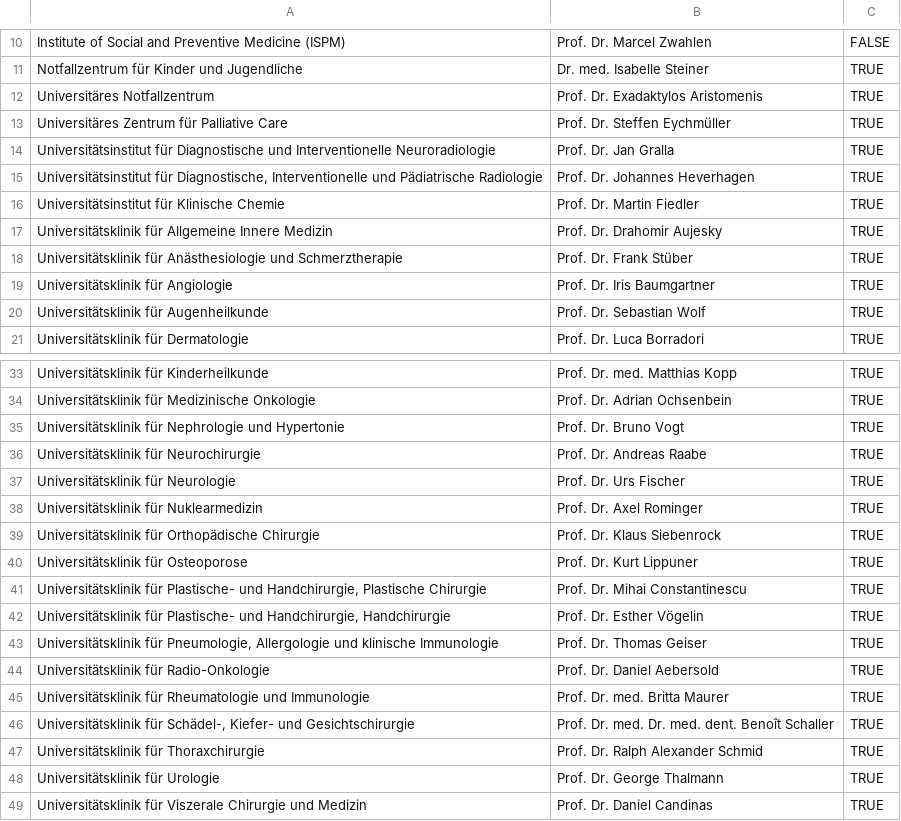
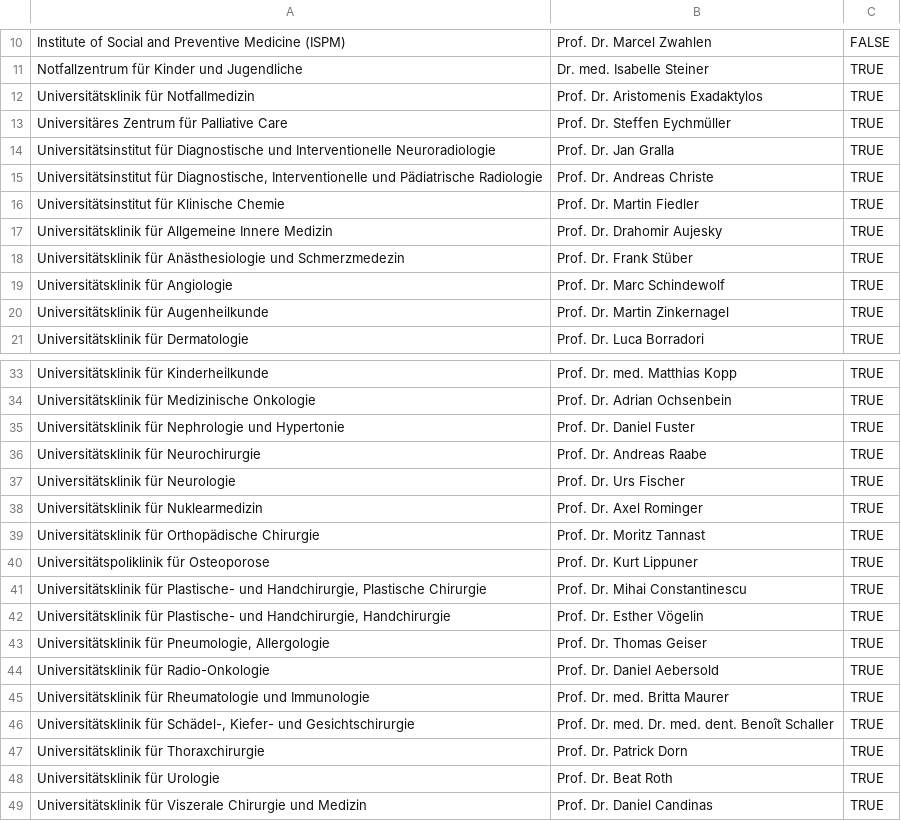
Before and after one commit to aghaynes/CTUCosting, a CSV file: inst/intdata/clinic_heads.csv, drawn as a sheet; only a part is shown, gaps mark what is left out; the diff covers the shown part only.

Commit message:
update clinic directors and clinic names

```diff
--- a/inst/intdata/clinic_heads.csv
+++ b/inst/intdata/clinic_heads.csv
@@ -11,11 +11,11 @@
 "Notfallzentrum für Kinder und Jugendliche","Dr. med. Isabelle Steiner",TRUE
-"Universitäres Notfallzentrum","Prof. Dr. Exadaktylos Aristomenis",TRUE
+"Universitätsklinik für Notfallmedizin","Prof. Dr. Aristomenis Exadaktylos",TRUE
 "Universitäres Zentrum für Palliative Care","Prof. Dr. Steffen Eychmüller",TRUE
 "Universitätsinstitut für Diagnostische und Interventionelle Neuroradiologie","Prof. Dr. Jan Gralla",TRUE
-"Universitätsinstitut für Diagnostische, Interventionelle und Pädiatrische Radiologie","Prof. Dr. Johannes Heverhagen",TRUE
+"Universitätsinstitut für Diagnostische, Interventionelle und Pädiatrische Radiologie","Prof. Dr. Andreas Christe",TRUE
 "Universitätsinstitut für Klinische Chemie","Prof. Dr. Martin Fiedler",TRUE
 "Universitätsklinik für Allgemeine Innere Medizin","Prof. Dr. Drahomir Aujesky",TRUE
-"Universitätsklinik für Anästhesiologie und Schmerztherapie","Prof. Dr. Frank Stüber",TRUE
-"Universitätsklinik für Angiologie","Prof. Dr. Iris Baumgartner",TRUE
-"Universitätsklinik für Augenheilkunde","Prof. Dr. Sebastian Wolf",TRUE
+"Universitätsklinik für Anästhesiologie und Schmerzmedezin","Prof. Dr. Frank Stüber",TRUE
+"Universitätsklinik für Angiologie","Prof. Dr. Marc Schindewolf",TRUE
+"Universitätsklinik für Augenheilkunde","Prof. Dr. Martin Zinkernagel",TRUE
 "Universitätsklinik für Dermatologie","Prof. Dr. Luca Borradori",TRUE
@@ -34,3 +34,3 @@
 "Universitätsklinik für Medizinische Onkologie","Prof. Dr. Adrian Ochsenbein",TRUE
-"Universitätsklinik für Nephrologie und Hypertonie","Prof. Dr. Bruno Vogt",TRUE
+"Universitätsklinik für Nephrologie und Hypertonie","Prof. Dr. Daniel Fuster",TRUE
 "Universitätsklinik für Neurochirurgie","Prof. Dr. Andreas Raabe",TRUE
@@ -38,7 +38,7 @@
 "Universitätsklinik für Nuklearmedizin","Prof. Dr. Axel Rominger",TRUE
-"Universitätsklinik für Orthopädische Chirurgie","Prof. Dr. Klaus Siebenrock",TRUE
-"Universitätsklinik für Osteoporose","Prof. Dr. Kurt Lippuner",TRUE
+"Universitätsklinik für Orthopädische Chirurgie","Prof. Dr. Moritz Tannast",TRUE
+"Universitätspoliklinik für Osteoporose","Prof. Dr. Kurt Lippuner",TRUE
 "Universitätsklinik für Plastische- und Handchirurgie, Plastische Chirurgie","Prof. Dr. Mihai Constantinescu",TRUE
 "Universitätsklinik für Plastische- und Handchirurgie, Handchirurgie","Prof. Dr. Esther Vögelin",TRUE
-"Universitätsklinik für Pneumologie, Allergologie und klinische Immunologie","Prof. Dr. Thomas Geiser",TRUE
+"Universitätsklinik für Pneumologie, Allergologie","Prof. Dr. Thomas Geiser",TRUE
 "Universitätsklinik für Radio-Onkologie","Prof. Dr. Daniel Aebersold",TRUE
@@ -46,4 +46,4 @@
 "Universitätsklinik für Schädel-, Kiefer- und Gesichtschirurgie","Prof. Dr. med. Dr. med. dent. Benoît Schaller",TRUE
-"Universitätsklinik für Thoraxchirurgie","Prof. Dr. Ralph Alexander Schmid",TRUE
-"Universitätsklinik für Urologie","Prof. Dr. George Thalmann",TRUE
+"Universitätsklinik für Thoraxchirurgie","Prof. Dr. Patrick Dorn",TRUE
+"Universitätsklinik für Urologie","Prof. Dr. Beat Roth",TRUE
 "Universitätsklinik für Viszerale Chirurgie und Medizin","Prof. Dr. Daniel Candinas",TRUE
```
Also changed, not shown: 2 edited cells elsewhere in this file.
